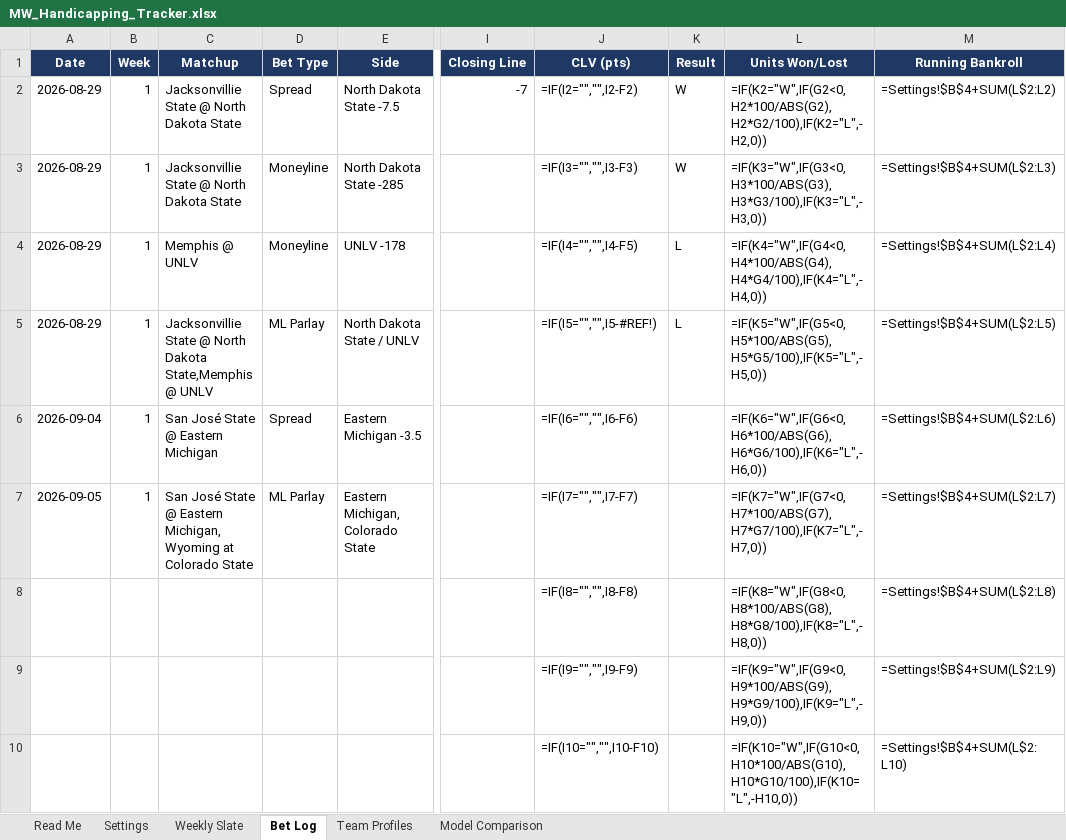
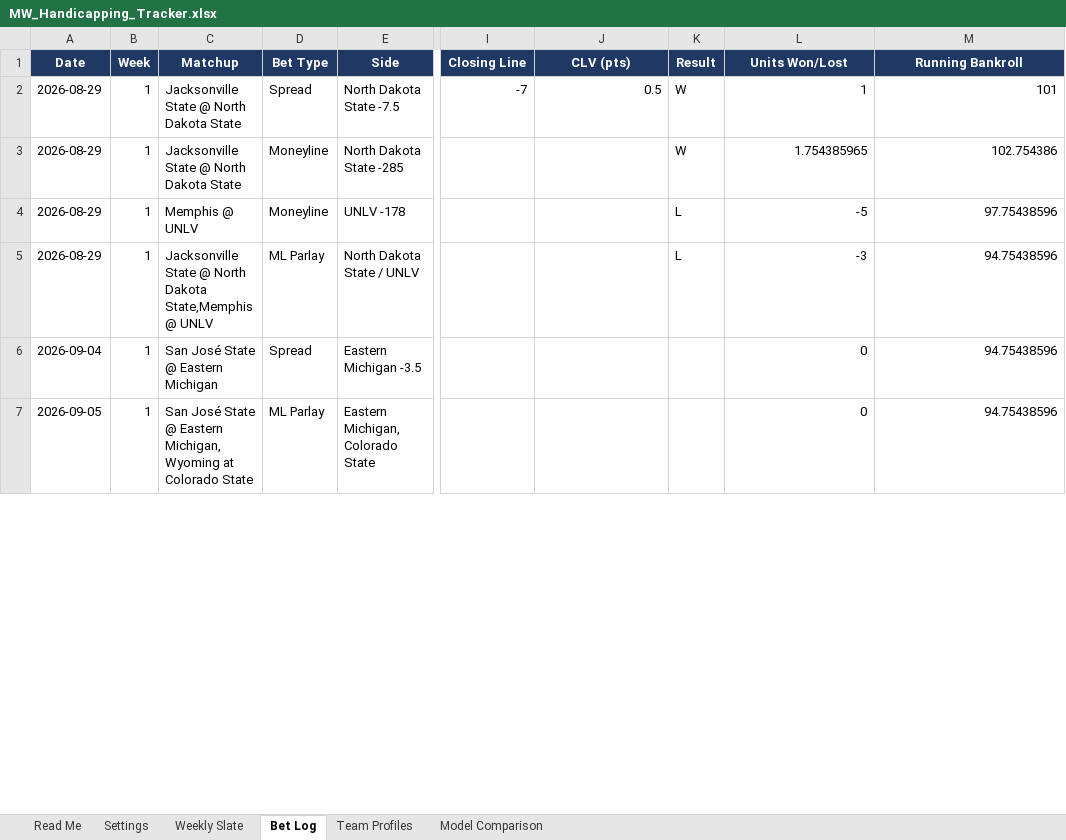
Before and after one commit to colea223/mdubcapping, an Excel workbook: excel/MW_Handicapping_Tracker.xlsx, sheet Bet Log, drawn as a sheet; only a part is shown, gaps mark what is left out; values as stored, in another font and other column widths than the file's, no borders; formulas without a stored value are shown as written; removed rows and columns are numbered as before the commit, all else as after; rows hold the shown columns only; the diff covers the shown part only; the diff names each change by its address in the sheet, - before the commit and + after, or states it on an @@ line.

Commit message:
Pull weekend results, update site

```diff
--- a/excel/MW_Handicapping_Tracker.xlsx (sheet Bet Log)
+++ b/excel/MW_Handicapping_Tracker.xlsx (sheet Bet Log)
-C2:C3 (Matchup): Jacksonvillie State @ North Dakota State
+C2:C3 (Matchup): Jacksonville State @ North Dakota State
-J2 (CLV (pts)): =IF(I2="","",I2-F2)
+J2 (CLV (pts)): 0.5
-L2 (Units Won/Lost): =IF(K2="W",IF(G2<0,H2*100/ABS(G2),H2*G2/100),IF(K2="L",-H2,0))
+L2 (Units Won/Lost): 1
-M2 (Running Bankroll): =Settings!$B$4+SUM(L$2:L2)
+M2 (Running Bankroll): 101
-J3 (CLV (pts)): =IF(I3="","",I3-F3)
+J3 (CLV (pts)): (empty)
-L3 (Units Won/Lost): =IF(K3="W",IF(G3<0,H3*100/ABS(G3),H3*G3/100),IF(K3="L",-H3,0))
+L3 (Units Won/Lost): 1.754385965
-M3 (Running Bankroll): =Settings!$B$4+SUM(L$2:L3)
+M3 (Running Bankroll): 102.754386
-J4 (CLV (pts)): =IF(I4="","",I4-F5)
+J4 (CLV (pts)): (empty)
-L4 (Units Won/Lost): =IF(K4="W",IF(G4<0,H4*100/ABS(G4),H4*G4/100),IF(K4="L",-H4,0))
+L4 (Units Won/Lost): -5
-M4 (Running Bankroll): =Settings!$B$4+SUM(L$2:L4)
+M4 (Running Bankroll): 97.75438596
-C5 (Matchup): Jacksonvillie State @…
+C5 (Matchup): Jacksonville State @…
-J5 (CLV (pts)): =IF(I5="","",I5-#REF!)
+J5 (CLV (pts)): (empty)
-L5 (Units Won/Lost): =IF(K5="W",IF(G5<0,H5*100/ABS(G5),H5*G5/100),IF(K5="L",-H5,0))
+L5 (Units Won/Lost): -3
-M5 (Running Bankroll): =Settings!$B$4+SUM(L$2:L5)
+M5 (Running Bankroll): 94.75438596
-J6 (CLV (pts)): =IF(I6="","",I6-F6)
+J6 (CLV (pts)): (empty)
-L6 (Units Won/Lost): =IF(K6="W",IF(G6<0,H6*100/ABS(G6),H6*G6/100),IF(K6="L",-H6,0))
+L6 (Units Won/Lost): 0
-M6 (Running Bankroll): =Settings!$B$4+SUM(L$2:L6)
+M6 (Running Bankroll): 94.75438596
-J7 (CLV (pts)): =IF(I7="","",I7-F7)
+J7 (CLV (pts)): (empty)
-L7 (Units Won/Lost): =IF(K7="W",IF(G7<0,H7*100/ABS(G7),H7*G7/100),IF(K7="L",-H7,0))
+L7 (Units Won/Lost): 0
-M7 (Running Bankroll): =Settings!$B$4+SUM(L$2:L7)
+M7 (Running Bankroll): 94.75438596
-row 8:  |  |  |  |  |  | =IF(I8="","",I8-F8) |  | =IF(K8="W",IF(G8<0,H8*100/ABS(G8),H8*G8/100),IF(K8="L",-H8,0)) | =Settings!$B$4+SUM(L$2:L8)
-row 9:  |  |  |  |  |  | =IF(I9="","",I9-F9) |  | =IF(K9="W",IF(G9<0,H9*100/ABS(G9),H9*G9/100),IF(K9="L",-H9,0)) | =Settings!$B$4+SUM(L$2:L9)
-row 10:  |  |  |  |  |  | =IF(I10="","",I10-F10) |  | =IF(K10="W",IF(G10<0,H10*100/ABS(G10),H10*G10/100),IF(K10="L",-H10,0)) | =Settings!$B$4+SUM(L$2:L10)
```
Also changed, not shown: 34 added rows and 31 removed rows elsewhere in this sheet, sheet Weekly Slate, 7 other files.
